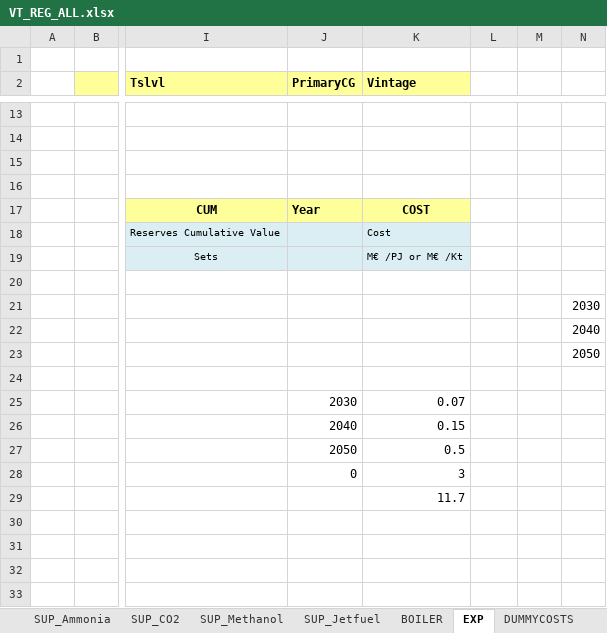
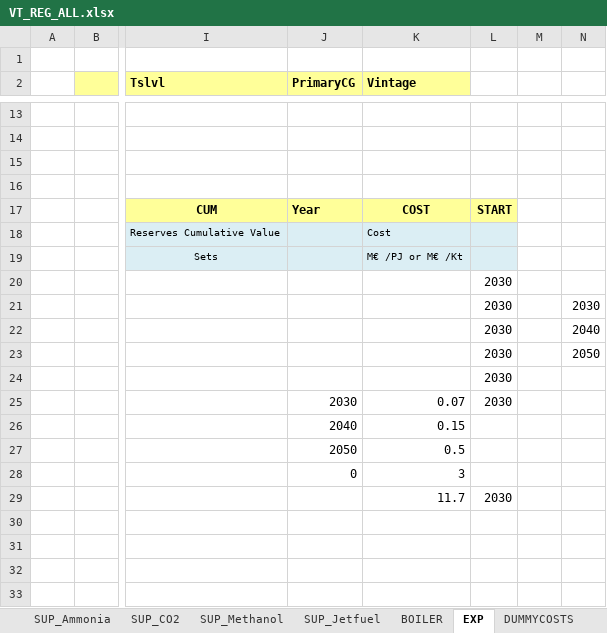
Before and after one commit to frangb99/Master-thesis-model-2, an Excel workbook: VT_REG_ALL.xlsx, sheet EXP, drawn as a sheet; only a part is shown, gaps mark what is left out; values as stored, in another font and other column widths than the file's, no borders; the diff names each change by its address in the sheet, - before the commit and + after, or states it on an @@ line.

```diff
--- a/VT_REG_ALL.xlsx (sheet EXP)
+++ b/VT_REG_ALL.xlsx (sheet EXP)
-L17: (empty)
+L17: START
-L17 fill: none
+L17 fill: #FFFF99
-L18:L19 fill: none
+L18:L19 fill: #DBEEF4
-L20:L25: (empty)
+L20:L25: 2030
-L29: (empty)
+L29: 2030
```
Also changed, not shown: SubRES_TMPL/SubRES_TRA.xlsx.
